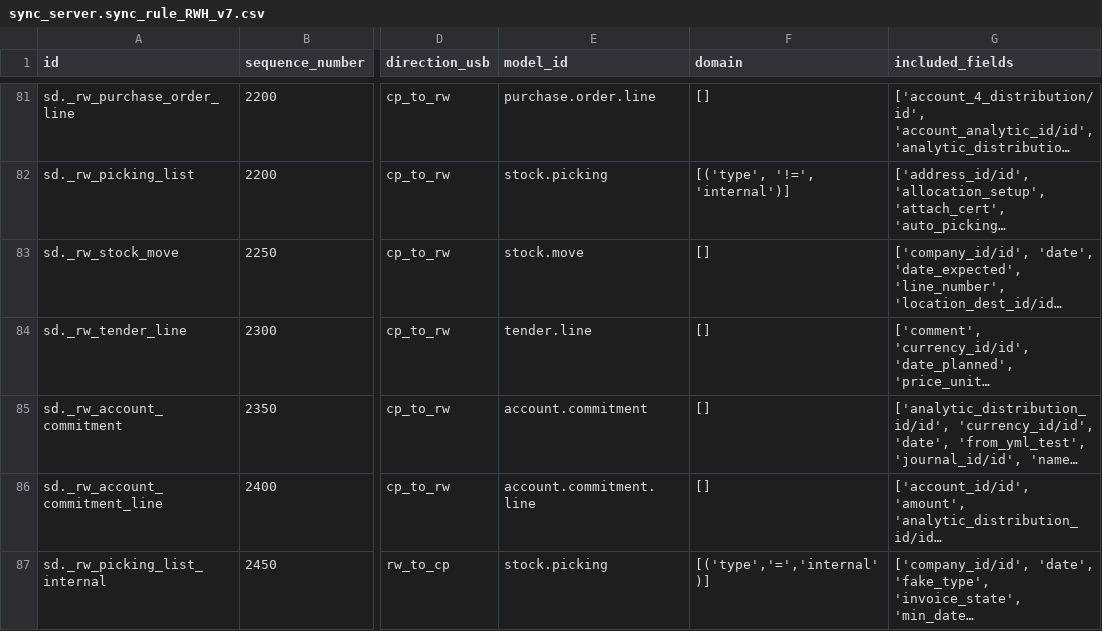
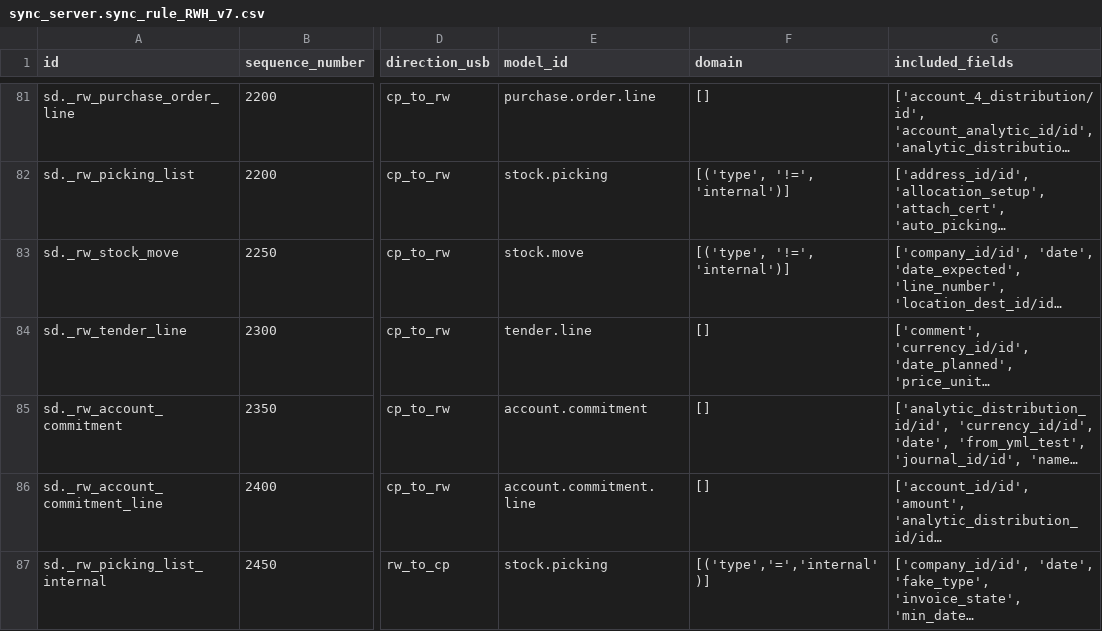
Before and after one commit to Unifield/unifield-wm, a CSV file: sync_server.sync_rule_RWH_v7.csv, drawn as a sheet; only a part is shown, gaps mark what is left out; long unchanged cells end in …; the diff covers the shown part only; the diff names each change by its address in the sheet, - before the commit and + after, or states it on an @@ line.

Commit message:
[ADD] internal stock move

```diff
--- a/sync_server.sync_rule_RWH_v7.csv
+++ b/sync_server.sync_rule_RWH_v7.csv
-F83 (domain): []
+F83 (domain): [('type', '!=', 'internal')]
```
Also changed, not shown: 1 added row and 6 edited cells elsewhere in this file.
